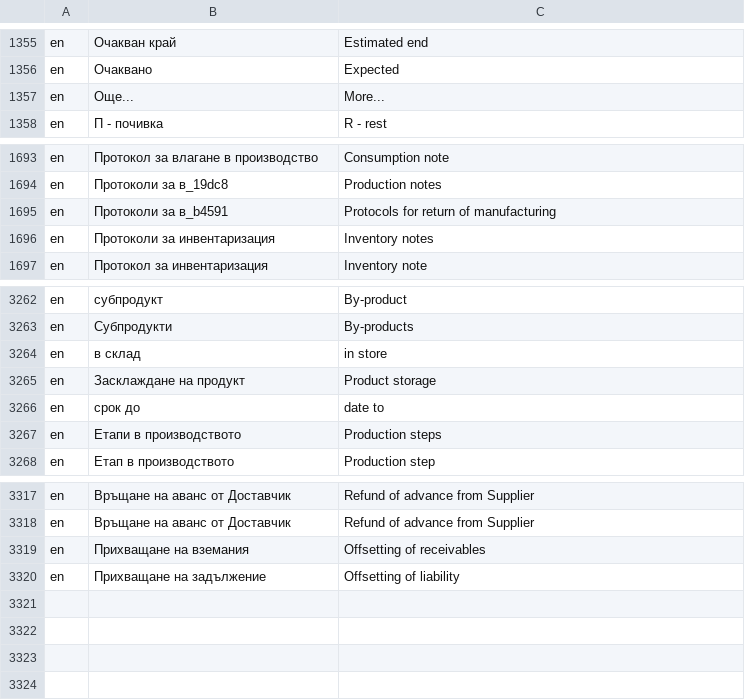
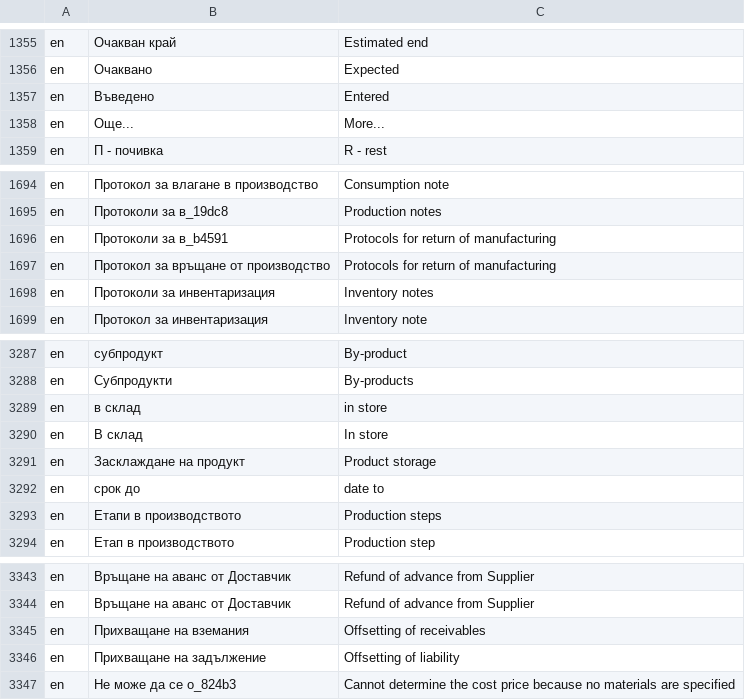
Before and after one commit to bgerp/bgerp, a CSV file: bgerp/data/csv/Translations.csv, drawn as a sheet; only a part is shown, gaps mark what is left out; the diff covers the shown part only.

```diff
--- a/bgerp/data/csv/Translations.csv
+++ b/bgerp/data/csv/Translations.csv
@@ -1356,2 +1356,3 @@ en,Очакван край,Estimated end
 en,Очаквано,Expected
+en,Въведено,Entered
 en,Още...,More...
@@ -1695,2 +1696,3 @@ en,Протоколи за в_19dc8,Production notes
 en,Протоколи за в_b4591,Protocols for return of manufacturing
+en,Протокол за връщане от производство,Protocols for return of manufacturing
 en,Протоколи за инвентаризация,Inventory notes
@@ -3264,2 +3289,3 @@ en,Субпродукти,By-products
 en,в склад,in store
+en,В склад,In store
 en,Засклаждане на продукт,Product storage
@@ -3320 +3346,2 @@ en,Прихващане на вземания,Offsetting of receivables
 en,Прихващане на задължение,Offsetting of liability
+en,Не може да се о_824b3,Cannot determine the cost price because no materials are specified
```
Also changed, not shown: 23 added rows elsewhere in this file, 2 other files.
